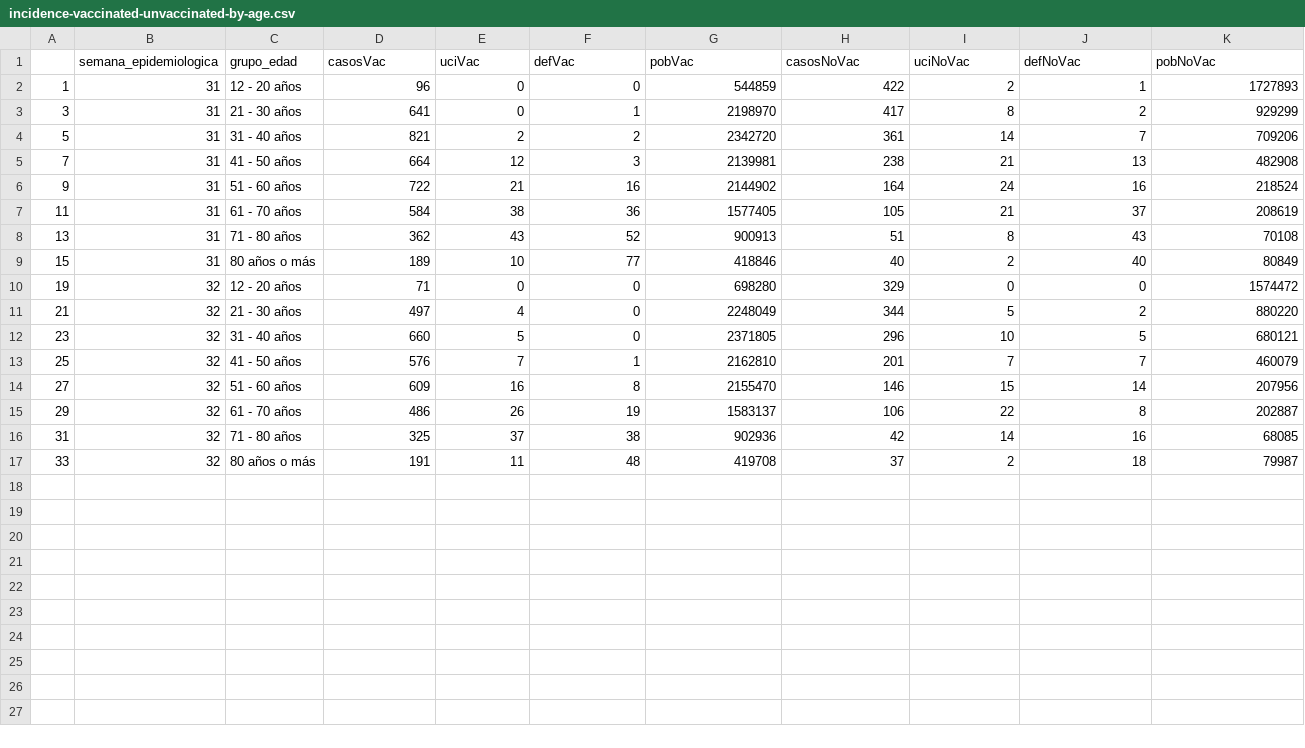
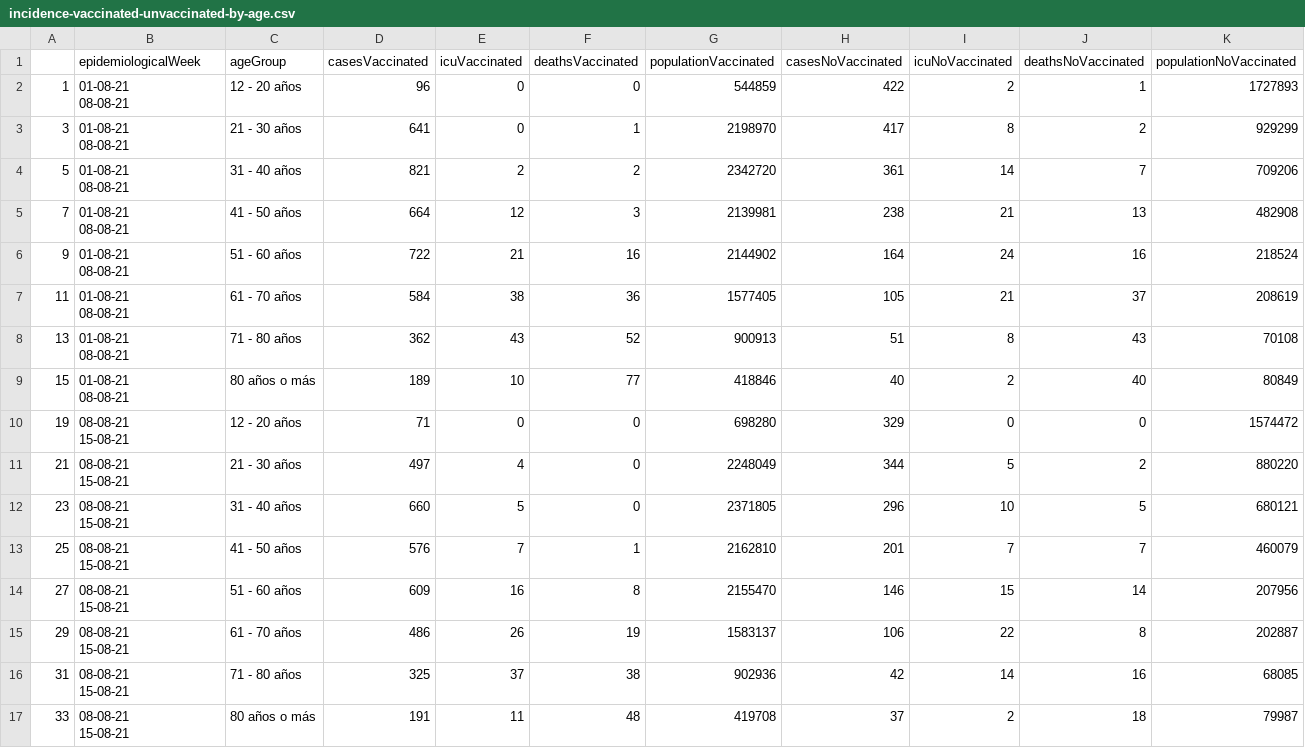
Before and after one commit to jorgepacheco84/bayesian-screening-method, a CSV file: data/incidence-vaccinated-unvaccinated-by-age.csv, drawn as a sheet.

Commit message:
add VE analysis by age group

```diff
--- a/data/incidence-vaccinated-unvaccinated-by-age.csv
+++ b/data/incidence-vaccinated-unvaccinated-by-age.csv
@@ -1,17 +1,33 @@
-,semana_epidemiologica,grupo_edad,casosVac,uciVac,defVac,pobVac,casosNoVac,uciNoVac,defNoVac,pobNoVac
-1,31,12 - 20 años,96,0,0,544859,422,2,1,1727893
-3,31,21 - 30 años,641,0,1,2198970,417,8,2,929299
-5,31,31 - 40 años,821,2,2,2342720,361,14,7,709206
-7,31,41 - 50 años,664,12,3,2139981,238,21,13,482908
-9,31,51 - 60 años,722,21,16,2144902,164,24,16,218524
-11,31,61 - 70 años,584,38,36,1577405,105,21,37,208619
-13,31,71 - 80 años,362,43,52,900913,51,8,43,70108
-15,31,80 años o más,189,10,77,418846,40,2,40,80849
-19,32,12 - 20 años,71,0,0,698280,329,0,0,1574472
-21,32,21 - 30 años,497,4,0,2248049,344,5,2,880220
-23,32,31 - 40 años,660,5,0,2371805,296,10,5,680121
-25,32,41 - 50 años,576,7,1,2162810,201,7,7,460079
-27,32,51 - 60 años,609,16,8,2155470,146,15,14,207956
-29,32,61 - 70 años,486,26,19,1583137,106,22,8,202887
-31,32,71 - 80 años,325,37,38,902936,42,14,16,68085
-33,32,80 años o más,191,11,48,419708,37,2,18,79987
+,epidemiologicalWeek,ageGroup,casesVaccinated,icuVaccinated,deathsVaccinated,populationVaccinated,casesNoVaccinated,icuNoVaccinated,deathsNoVaccinated,populationNoVaccinated
+1,"01-08-21
+08-08-21",12 - 20 años,96,0,0,544859,422,2,1,1727893
+3,"01-08-21
+08-08-21",21 - 30 años,641,0,1,2198970,417,8,2,929299
+5,"01-08-21
+08-08-21",31 - 40 años,821,2,2,2342720,361,14,7,709206
+7,"01-08-21
+08-08-21",41 - 50 años,664,12,3,2139981,238,21,13,482908
+9,"01-08-21
+08-08-21",51 - 60 años,722,21,16,2144902,164,24,16,218524
+11,"01-08-21
+08-08-21",61 - 70 años,584,38,36,1577405,105,21,37,208619
+13,"01-08-21
+08-08-21",71 - 80 años,362,43,52,900913,51,8,43,70108
+15,"01-08-21
+08-08-21",80 años o más,189,10,77,418846,40,2,40,80849
+19,"08-08-21
+15-08-21",12 - 20 años,71,0,0,698280,329,0,0,1574472
+21,"08-08-21
+15-08-21",21 - 30 años,497,4,0,2248049,344,5,2,880220
+23,"08-08-21
+15-08-21",31 - 40 años,660,5,0,2371805,296,10,5,680121
+25,"08-08-21
+15-08-21",41 - 50 años,576,7,1,2162810,201,7,7,460079
+27,"08-08-21
+15-08-21",51 - 60 años,609,16,8,2155470,146,15,14,207956
+29,"08-08-21
+15-08-21",61 - 70 años,486,26,19,1583137,106,22,8,202887
+31,"08-08-21
+15-08-21",71 - 80 años,325,37,38,902936,42,14,16,68085
+33,"08-08-21
+15-08-21",80 años o más,191,11,48,419708,37,2,18,79987
```
Also changed, not shown: 6 other files.
